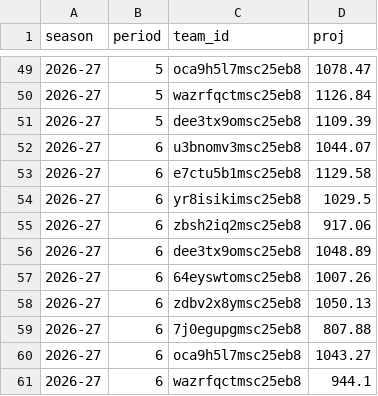
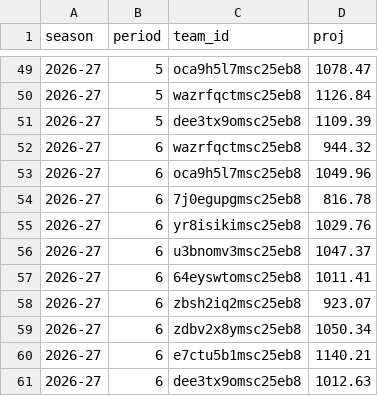
Before and after one commit to salty-api/fantrax-dashboard, a CSV file: data/proj_teams.csv, drawn as a sheet; only a part is shown, gaps mark what is left out.

```diff
--- a/data/proj_teams.csv
+++ b/data/proj_teams.csv
@@ -51,11 +51,11 @@ season,period,team_id,proj
 2026-27,5,dee3tx9omsc25eb8,1109.39
-2026-27,6,u3bnomv3msc25eb8,1044.07
-2026-27,6,e7ctu5b1msc25eb8,1129.58
-2026-27,6,yr8isikimsc25eb8,1029.5
-2026-27,6,zbsh2iq2msc25eb8,917.06
-2026-27,6,dee3tx9omsc25eb8,1048.89
-2026-27,6,64eyswtomsc25eb8,1007.26
-2026-27,6,zdbv2x8ymsc25eb8,1050.13
-2026-27,6,7j0egupgmsc25eb8,807.88
-2026-27,6,oca9h5l7msc25eb8,1043.27
-2026-27,6,wazrfqctmsc25eb8,944.1
+2026-27,6,wazrfqctmsc25eb8,944.32
+2026-27,6,oca9h5l7msc25eb8,1049.96
+2026-27,6,7j0egupgmsc25eb8,816.78
+2026-27,6,yr8isikimsc25eb8,1029.76
+2026-27,6,u3bnomv3msc25eb8,1047.37
+2026-27,6,64eyswtomsc25eb8,1011.41
+2026-27,6,zbsh2iq2msc25eb8,923.07
+2026-27,6,zdbv2x8ymsc25eb8,1050.34
+2026-27,6,e7ctu5b1msc25eb8,1140.21
+2026-27,6,dee3tx9omsc25eb8,1012.63
```
Also changed, not shown: data/player_games.csv, data/proj_players.csv, 2 other files.
